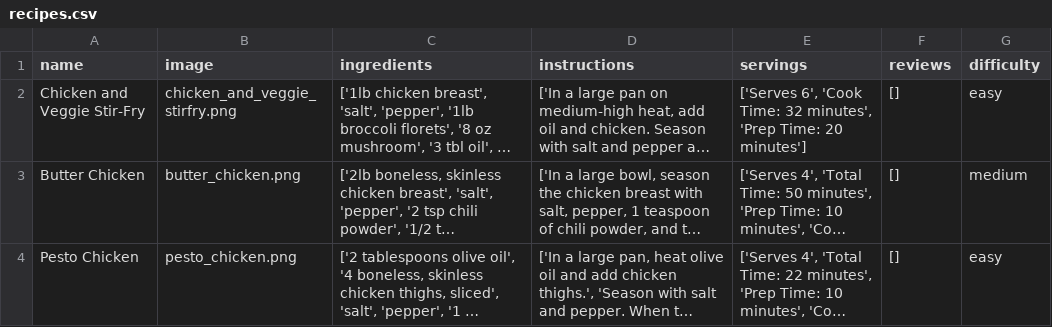
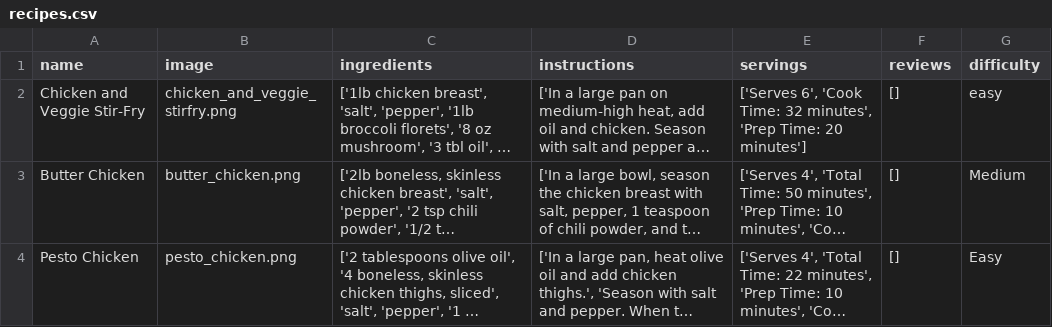
Before and after one commit to robinlaws/Flask-Recipe-Web-App, a CSV file: website/static/recipes.csv, drawn as a sheet; only a part is shown; long unchanged cells end in …; the diff covers the shown part only; the diff names each change by its address in the sheet, - before the commit and + after, or states it on an @@ line.

```diff
--- a/website/static/recipes.csv
+++ b/website/static/recipes.csv
-G3 (difficulty): medium
+G3 (difficulty): Medium
-G4 (difficulty): easy
+G4 (difficulty): Easy
```
Also changed, not shown: 1 added row and 1 removed row elsewhere in this file, recipes.csv, 10 other files.
